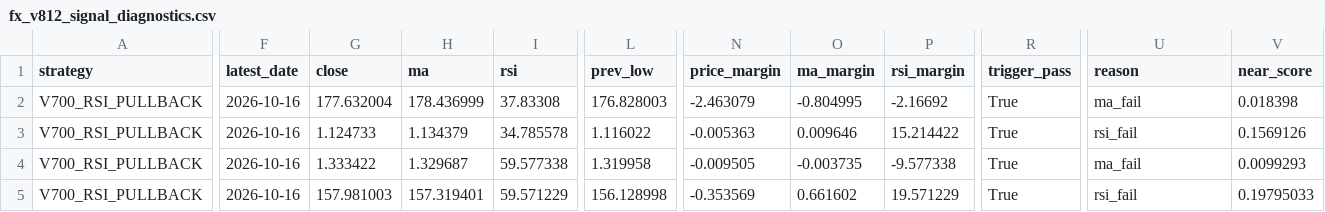
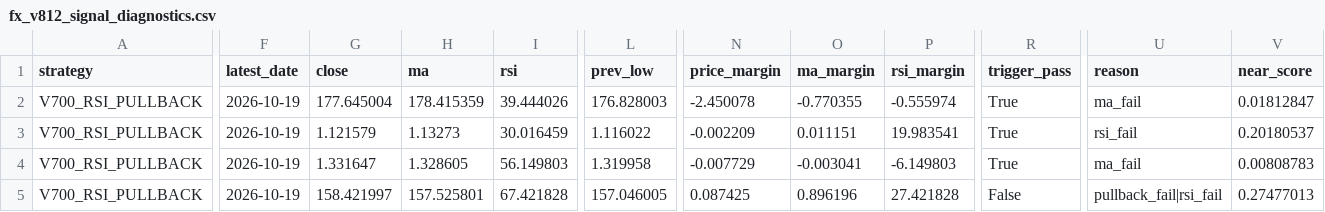
Before and after one commit to pengin01/Fx-Trade-System, a CSV file: fx_v812_signal_diagnostics.csv, drawn as a sheet; only a part is shown, gaps mark what is left out; the diff covers the shown part only; the diff names each change by its address in the sheet, - before the commit and + after, or states it on an @@ line.

```diff
--- a/fx_v812_signal_diagnostics.csv
+++ b/fx_v812_signal_diagnostics.csv
-F2:F5 (latest_date): 2026-10-16
+F2:F5 (latest_date): 2026-10-19
-G2 (close): 177.632004
+G2 (close): 177.645004
-H2 (ma): 178.436999
+H2 (ma): 178.415359
-I2 (rsi): 37.83308
+I2 (rsi): 39.444026
-N2 (price_margin): -2.463079
+N2 (price_margin): -2.450078
-O2 (ma_margin): -0.804995
+O2 (ma_margin): -0.770355
-P2 (rsi_margin): -2.16692
+P2 (rsi_margin): -0.555974
-V2 (near_score): 0.018398
+V2 (near_score): 0.01812847
-G3 (close): 1.124733
+G3 (close): 1.121579
-H3 (ma): 1.134379
+H3 (ma): 1.13273
-I3 (rsi): 34.785578
+I3 (rsi): 30.016459
-N3 (price_margin): -0.005363
+N3 (price_margin): -0.002209
-O3 (ma_margin): 0.009646
+O3 (ma_margin): 0.011151
-P3 (rsi_margin): 15.214422
+P3 (rsi_margin): 19.983541
-V3 (near_score): 0.1569126
+V3 (near_score): 0.20180537
-G4 (close): 1.333422
+G4 (close): 1.331647
-H4 (ma): 1.329687
+H4 (ma): 1.328605
-I4 (rsi): 59.577338
+I4 (rsi): 56.149803
-N4 (price_margin): -0.009505
+N4 (price_margin): -0.007729
-O4 (ma_margin): -0.003735
+O4 (ma_margin): -0.003041
-P4 (rsi_margin): -9.577338
+P4 (rsi_margin): -6.149803
-V4 (near_score): 0.0099293
+V4 (near_score): 0.00808783
-G5 (close): 157.981003
+G5 (close): 158.421997
-H5 (ma): 157.319401
+H5 (ma): 157.525801
-I5 (rsi): 59.571229
+I5 (rsi): 67.421828
-L5 (prev_low): 156.128998
+L5 (prev_low): 157.046005
-N5 (price_margin): -0.353569
+N5 (price_margin): 0.087425
-O5 (ma_margin): 0.661602
+O5 (ma_margin): 0.896196
-P5 (rsi_margin): 19.571229
+P5 (rsi_margin): 27.421828
-R5 (trigger_pass): True
+R5 (trigger_pass): False
-U5 (reason): rsi_fail
+U5 (reason): pullback_fail|rsi_fail
-V5 (near_score): 0.19795033
+V5 (near_score): 0.27477013
```
Also changed, not shown: 14 edited cells elsewhere in this file, fx_v811_equity.csv, fx_v811_positions.csv, 3 other files.
